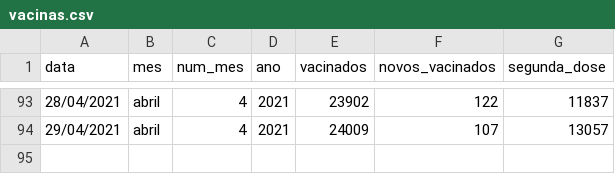
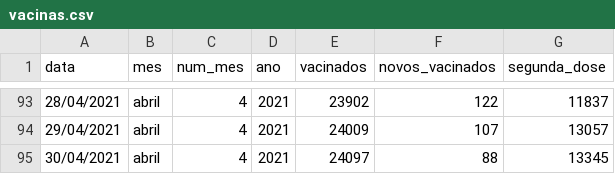
Before and after one commit to ingoramos/dashboardItj, a CSV file: vacinas.csv, drawn as a sheet; only a part is shown, gaps mark what is left out; the diff names each change by its address in the sheet, - before the commit and + after, or states it on an @@ line.

```diff
--- a/vacinas.csv
+++ b/vacinas.csv
+row 95: 30/04/2021 | abril | 4 | 2021 | 24097 | 88 | 13345
```
Also changed, not shown: covid_Itajai.csv, marieta.csv.
